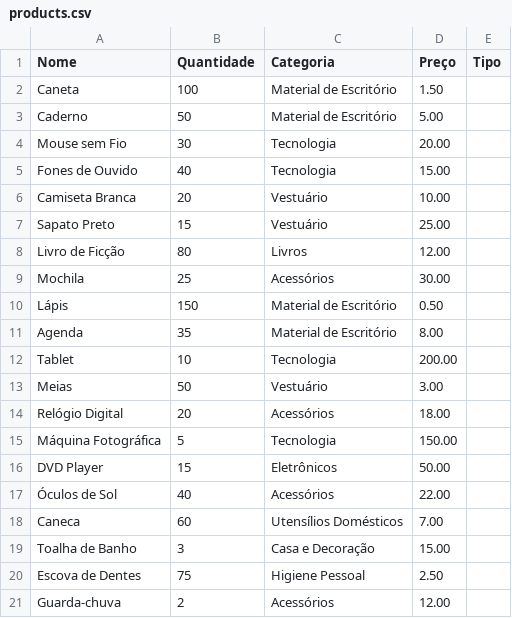
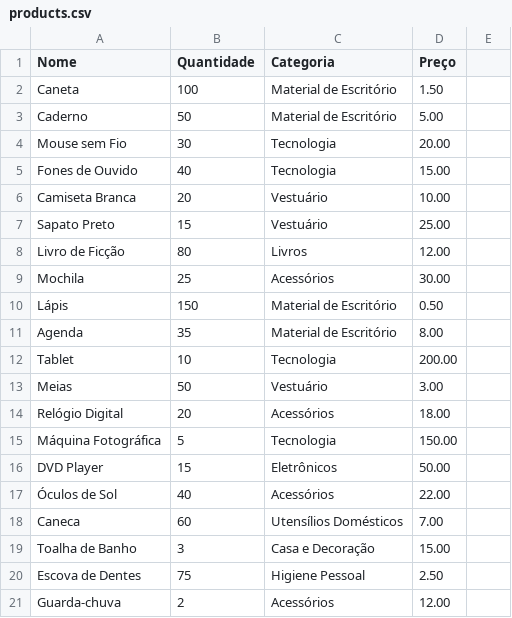
Before and after one commit to bernardobrack/Coders-23.2-Projects, a CSV file: Project-04/SC-Projeto4/products.csv, drawn as a sheet.

Commit message:
fix .csv file on project4

```diff
--- a/Project-04/SC-Projeto4/products.csv
+++ b/Project-04/SC-Projeto4/products.csv
@@ -1,2 +1,2 @@
-Nome,Quantidade,Categoria,Preço,Tipo
+Nome,Quantidade,Categoria,Preço
 Caneta,100,Material de Escritório,1.50
```
